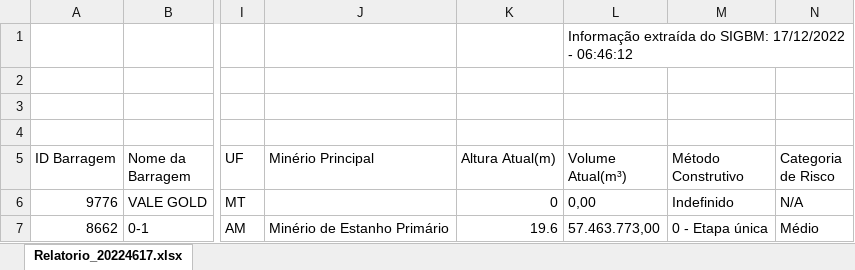
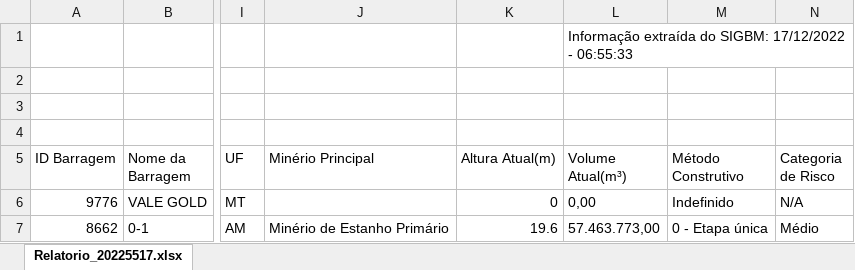
Before and after one commit to deepshamenghani/gha-examples, an Excel workbook: sigbm_download_2022-12-17.xlsx, sheet Relatorio_20225517.xlsx, drawn as a sheet; only a part is shown, gaps mark what is left out; values as stored, in another font and other column widths than the file's, no borders; charts and pictures and table styles not drawn; the diff names each change by its address in the sheet, - before the commit and + after, or states it on an @@ line.

Commit message:
Saving the results

```diff
--- a/sigbm_download_2022-12-17.xlsx (sheet Relatorio_20225517.xlsx)
+++ b/sigbm_download_2022-12-17.xlsx (sheet Relatorio_20225517.xlsx)
-sheet tab: Relatorio_20224617.xlsx
+sheet tab: Relatorio_20225517.xlsx
-L1 (Volume Atual(m³)): …17/12/2022 - 06:46:12
+L1 (Volume Atual(m³)): …17/12/2022 - 06:55:33
```
